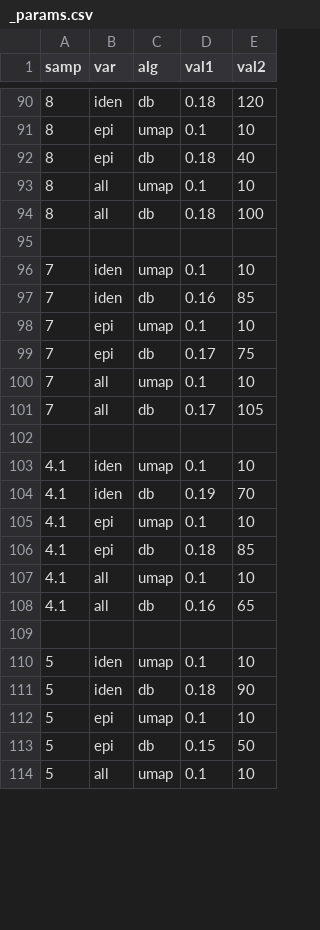
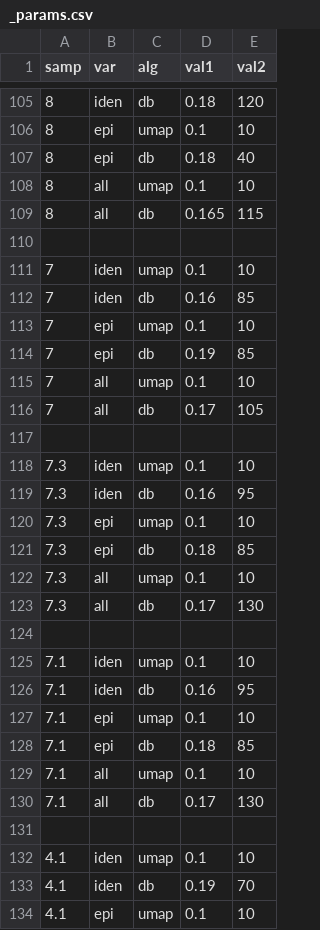
Before and after one commit to yishaiar/breast_cancer_PHD_research, a CSV file: 02_19_base/_params.csv, drawn as a sheet; only a part is shown, gaps mark what is left out; the shorter side is filled out with more unchanged rows; addresses are those after the commit; the diff covers the shown part only; the diff names each change by its address in the sheet, - before the commit and + after, or states it on an @@ line.

```diff
--- a/02_19_base/_params.csv
+++ b/02_19_base/_params.csv
-D109 (val1): 0.18
+D109 (val1): 0.165
-E109 (val2): 100
+E109 (val2): 115
-D114 (val1): 0.17
+D114 (val1): 0.19
-E114 (val2): 75
+E114 (val2): 85
+row 117: (empty)
+row 118: 7.3 | iden | umap | 0.1 | 10
+row 119: 7.3 | iden | db | 0.16 | 95
+row 120: 7.3 | epi | umap | 0.1 | 10
+row 121: 7.3 | epi | db | 0.18 | 85
+row 122: 7.3 | all | umap | 0.1 | 10
+row 123: 7.3 | all | db | 0.17 | 130
+row 124: (empty)
@@ row 75 moved to row 125: 7.1 @@
@@ row 76 moved to row 126: 7.1 @@
@@ row 77 moved to row 127: 7.1 @@
+row 128: 7.1 | epi | db | 0.18 | 85
@@ row 79 moved to row 129: 7.1 @@
@@ row 80 moved to row 130: 7.1 @@
```
Also changed, not shown: 24 added rows, 4 removed rows, 5 moved rows and 13 edited cells elsewhere in this file, 7 other files.
